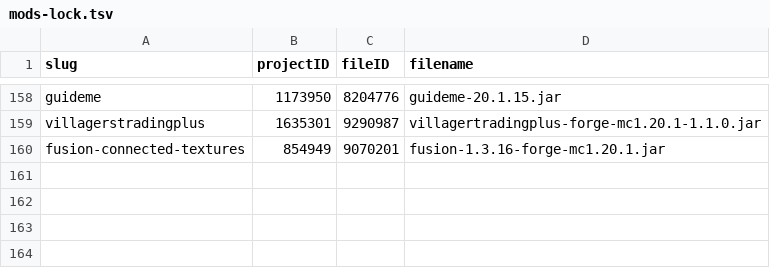
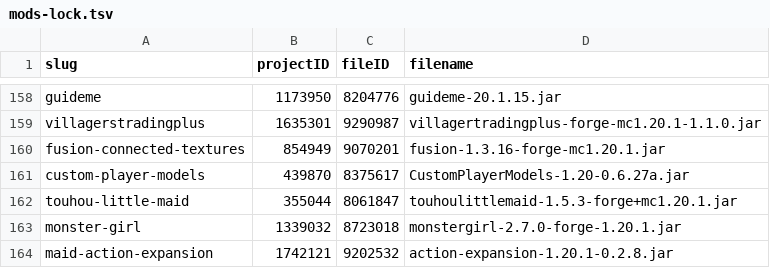
Before and after one commit to ThePowerMisha/ashes-of-the-fallen-world, a TSV file: overrides/ashes_docs/mods-lock.tsv, drawn as a sheet; only a part is shown, gaps mark what is left out.

Commit message:
Add experimental companion mods, player models and Russian lore guide

```diff
--- a/overrides/ashes_docs/mods-lock.tsv
+++ b/overrides/ashes_docs/mods-lock.tsv
@@ -160 +160,5 @@ villagerstradingplus	1635301	9290987	villagertradingplus-forge-mc1.20.1-1.1.0.ja
 fusion-connected-textures	854949	9070201	fusion-1.3.16-forge-mc1.20.1.jar
+custom-player-models	439870	8375617	CustomPlayerModels-1.20-0.6.27a.jar
+touhou-little-maid	355044	8061847	touhoulittlemaid-1.5.3-forge+mc1.20.1.jar
+monster-girl	1339032	8723018	monstergirl-2.7.0-forge-1.20.1.jar
+maid-action-expansion	1742121	9202532	action-expansion-1.20.1-0.2.8.jar
```
Also changed, not shown: 17 other files.
